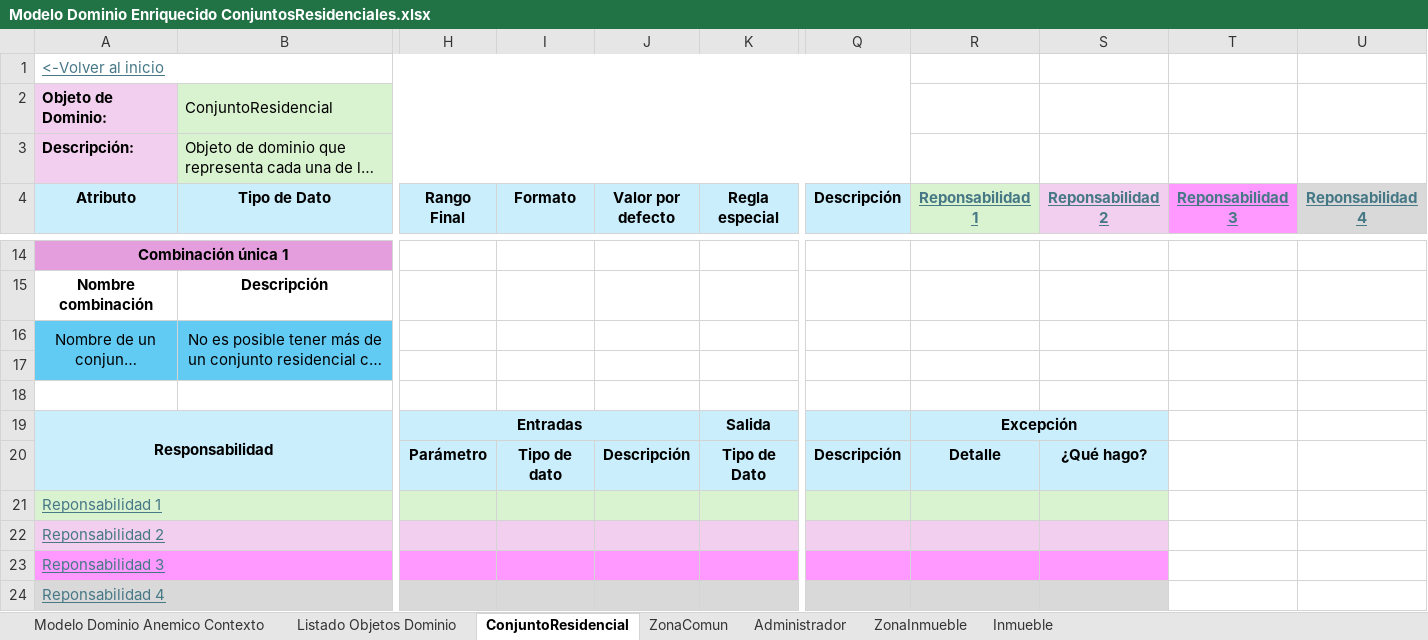
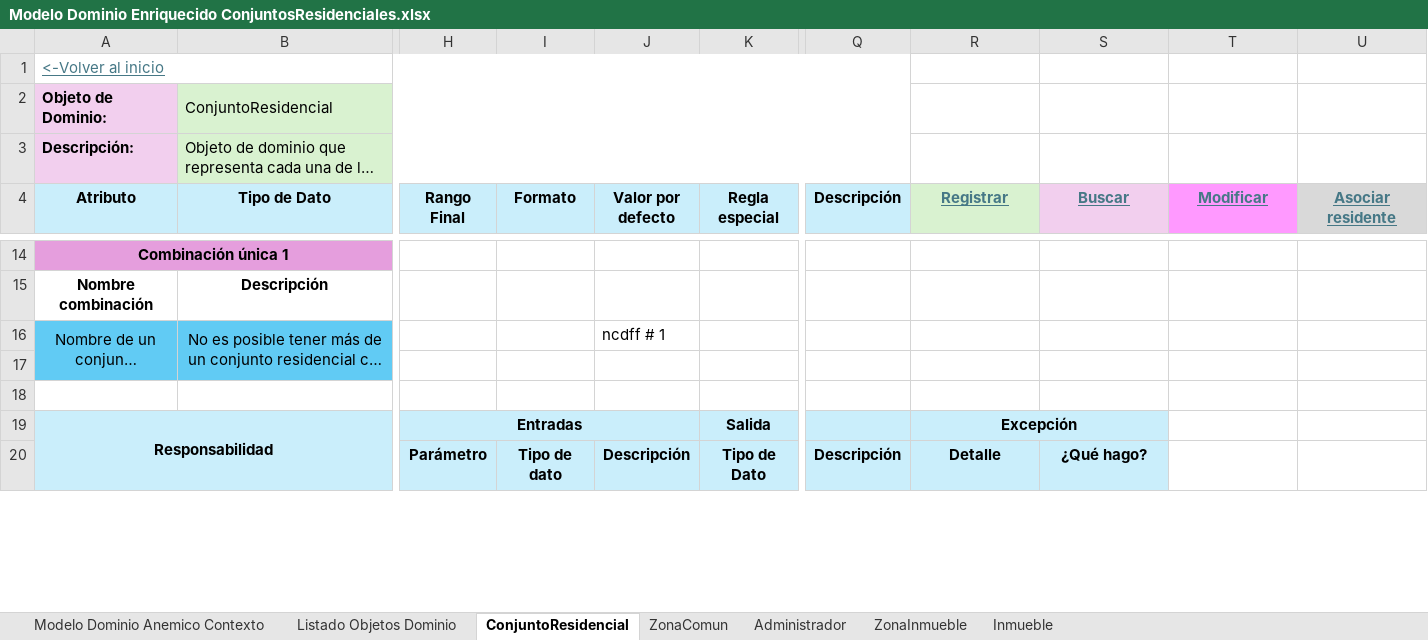
Before and after one commit to JZuluf/victus-doc, an Excel workbook: Doo-Doc/Nueva Version Victus/Modelos de Dominio Enriquecidos/Modelo Dominio Enriquecido ConjuntosResidenciales.xlsx, sheet ConjuntoResidencial, drawn as a sheet; only a part is shown, gaps mark what is left out; long unchanged cells end in …; values as stored, in another font and other column widths than the file's, no borders; removed rows and columns are numbered as before the commit, all else as after; rows hold the shown columns only; the diff covers the shown part only; the diff names each change by its address in the sheet, - before the commit and + after, or states it on an @@ line.

Commit message:
Responsabilidades ConjuntoResidencial

```diff
--- a/Doo-Doc/Nueva Version Victus/Modelos de Dominio Enriquecidos/Modelo Dominio Enriquecido ConjuntosResidenciales.xlsx (sheet ConjuntoResidencial)
+++ b/Doo-Doc/Nueva Version Victus/Modelos de Dominio Enriquecidos/Modelo Dominio Enriquecido ConjuntosResidenciales.xlsx (sheet ConjuntoResidencial)
-R4: Reponsabilidad 1
+R4: Registrar
-S4: Reponsabilidad 2
+S4: Buscar
-T4: Reponsabilidad 3
+T4: Modificar
-U4: Reponsabilidad 4
+U4: Asociar residente
-J16 (Valor por defecto): (empty)
+J16 (Valor por defecto): ncdff # 1
-row 21: Reponsabilidad 1
-row 22: Reponsabilidad 2
-row 23: Reponsabilidad 3
-row 24: Reponsabilidad 4
```
Also changed, not shown: 8 added rows elsewhere in this sheet, Doo-Doc/Nueva Version Victus/Event Storming/ConjuntosResidenciales - Event Storming.xlsx.
